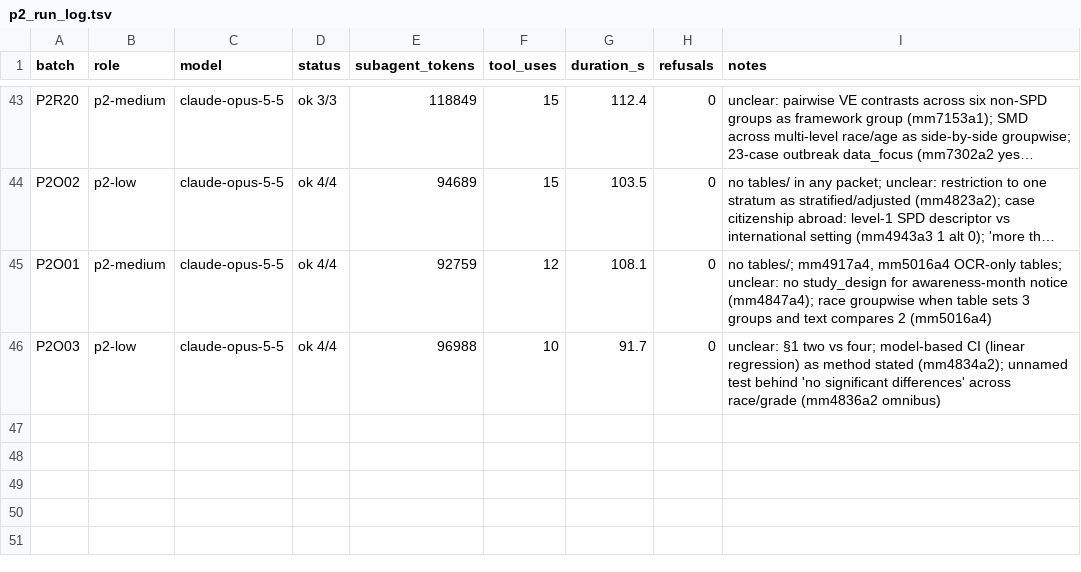
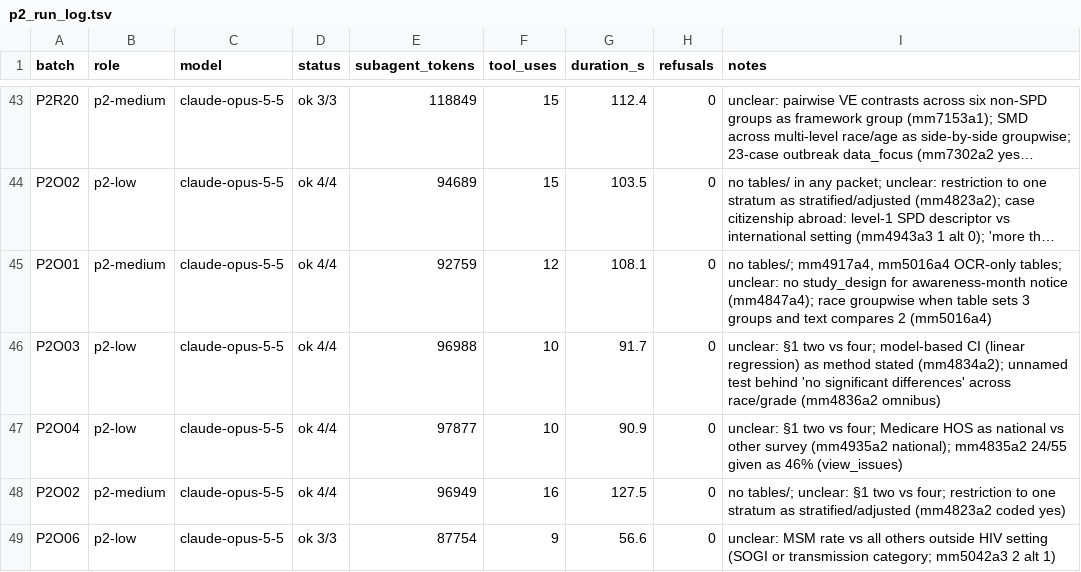
Before and after one commit to cmheilig/harvest-cdc-journals, a TSV file: mmwr-index-eval/p2_run_log.tsv, drawn as a sheet; only a part is shown, gaps mark what is left out; long unchanged cells end in …; the diff names each change by its address in the sheet, - before the commit and + after, or states it on an @@ line.

```diff
--- a/mmwr-index-eval/p2_run_log.tsv
+++ b/mmwr-index-eval/p2_run_log.tsv
+row 47: P2O04 | p2-low | claude-opus-5-5 | ok 4/4 | 97877 | 10 | 90.9 | 0 | unclear: §1 two vs four; Medicare HOS as national vs other survey (mm4935a2 national); mm4835a2 24/55 given as 46% (view_issues)
+row 48: P2O02 | p2-medium | claude-opus-5-5 | ok 4/4 | 96949 | 16 | 127.5 | 0 | no tables/; unclear: §1 two vs four; restriction to one stratum as stratified/adjusted (mm4823a2 coded yes)
+row 49: P2O06 | p2-low | claude-opus-5-5 | ok 3/3 | 87754 | 9 | 56.6 | 0 | unclear: MSM rate vs all others outside HIV setting (SOGI or transmission category; mm5042a3 2 alt 1)
```
Also changed, not shown: 6 other files.
